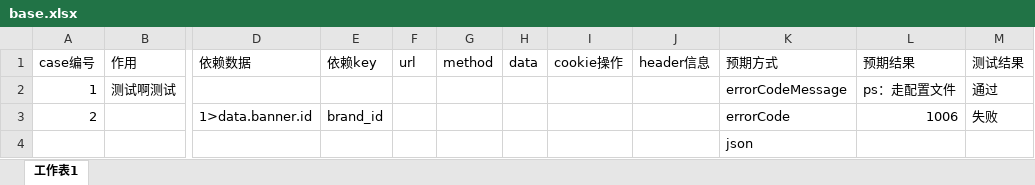
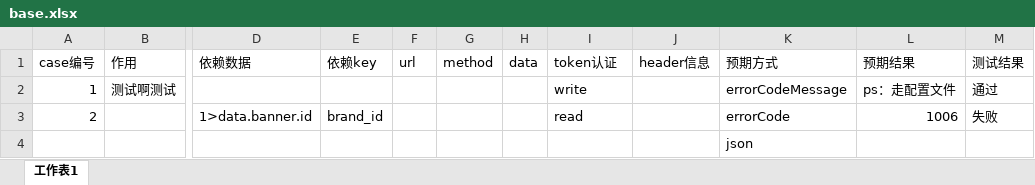
Before and after one commit to wx-satellite/api-test, an Excel workbook: case/base.xlsx, sheet 工作表1, drawn as a sheet; only a part is shown, gaps mark what is left out; values as stored, in another font and other column widths than the file's, no borders; the diff names each change by its address in the sheet, - before the commit and + after, or states it on an @@ line.

```diff
--- a/case/base.xlsx (sheet 工作表1)
+++ b/case/base.xlsx (sheet 工作表1)
-I1: cookie操作
+I1: token认证
-I2 (token认证): (empty)
+I2 (token认证): write
-I3 (token认证): (empty)
+I3 (token认证): read
```
Also changed, not shown: 7 other files.
